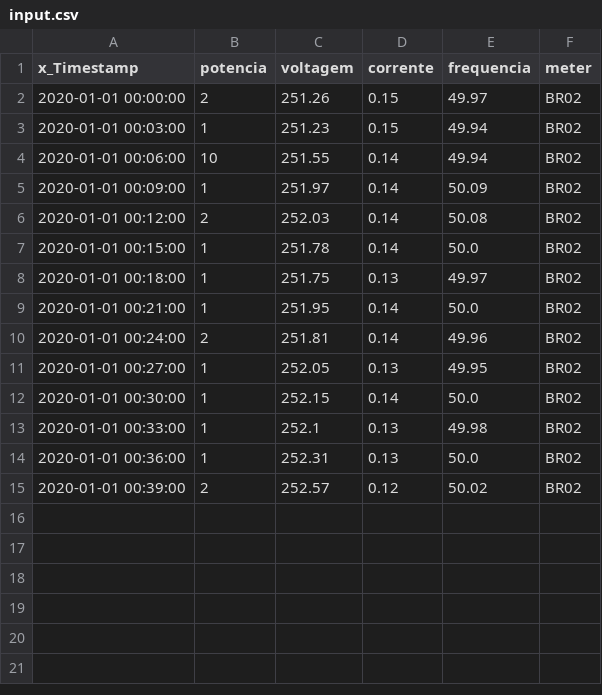
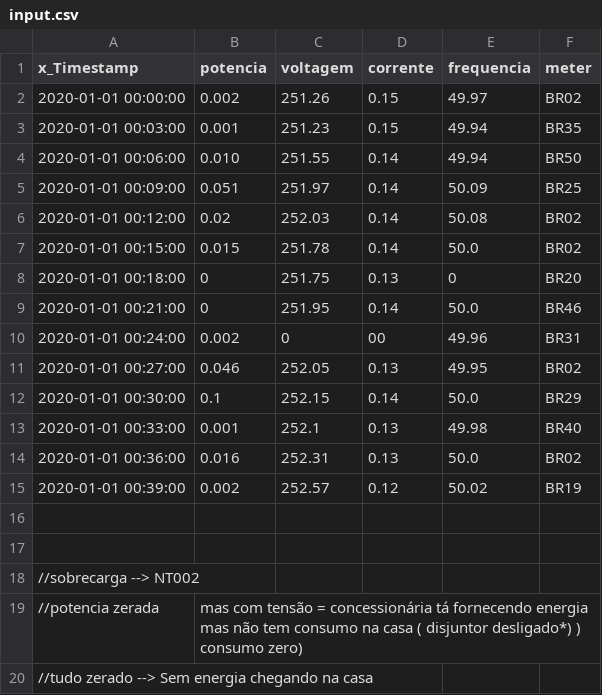
Before and after one commit to andre-fil/EsperCep, a CSV file: src/SmartMeter/producer/input.csv, drawn as a sheet.

```diff
--- a/src/SmartMeter/producer/input.csv
+++ b/src/SmartMeter/producer/input.csv
@@ -1,15 +1,20 @@
 x_Timestamp,potencia,voltagem,corrente,frequencia,meter
-2020-01-01 00:00:00,2,251.26,0.15,49.97,BR02
-2020-01-01 00:03:00,1,251.23,0.15,49.94,BR02
-2020-01-01 00:06:00,10,251.55,0.14,49.94,BR02
-2020-01-01 00:09:00,1,251.97,0.14,50.09,BR02
-2020-01-01 00:12:00,2,252.03,0.14,50.08,BR02
-2020-01-01 00:15:00,1,251.78,0.14,50.0,BR02
-2020-01-01 00:18:00,1,251.75,0.13,49.97,BR02
-2020-01-01 00:21:00,1,251.95,0.14,50.0,BR02
-2020-01-01 00:24:00,2,251.81,0.14,49.96,BR02
-2020-01-01 00:27:00,1,252.05,0.13,49.95,BR02
-2020-01-01 00:30:00,1,252.15,0.14,50.0,BR02
-2020-01-01 00:33:00,1,252.1,0.13,49.98,BR02
-2020-01-01 00:36:00,1,252.31,0.13,50.0,BR02
-2020-01-01 00:39:00,2,252.57,0.12,50.02,BR02
+2020-01-01 00:00:00,0.002,251.26,0.15,49.97,BR02
+2020-01-01 00:03:00,0.001,251.23,0.15,49.94,BR35
+2020-01-01 00:06:00,0.010,251.55,0.14,49.94,BR50
+2020-01-01 00:09:00,0.051,251.97,0.14,50.09,BR25
+2020-01-01 00:12:00,0.02,252.03,0.14,50.08,BR02
+2020-01-01 00:15:00,0.015,251.78,0.14,50.0,BR02
+2020-01-01 00:18:00,0,251.75,0.13,0,BR20
+2020-01-01 00:21:00,0,251.95,0.14,50.0,BR46
+2020-01-01 00:24:00,0.002,0,00,49.96,BR31
+2020-01-01 00:27:00,0.046,252.05,0.13,49.95,BR02
+2020-01-01 00:30:00,0.1,252.15,0.14,50.0,BR29
+2020-01-01 00:33:00,0.001,252.1,0.13,49.98,BR40
+2020-01-01 00:36:00,0.016,252.31,0.13,50.0,BR02
+2020-01-01 00:39:00,0.002,252.57,0.12,50.02,BR19
+
+
+//sobrecarga --> NT002
+//potencia zerada, mas com tensão = concessionária tá fornecendo energia mas não tem consumo na casa ( disjuntor desligado*) ) consumo zero)
+//tudo zerado --> Sem energia chegando na casa
```
Also changed, not shown: target/classes/SmartMeter/producer/input.csv, 6 other files.
